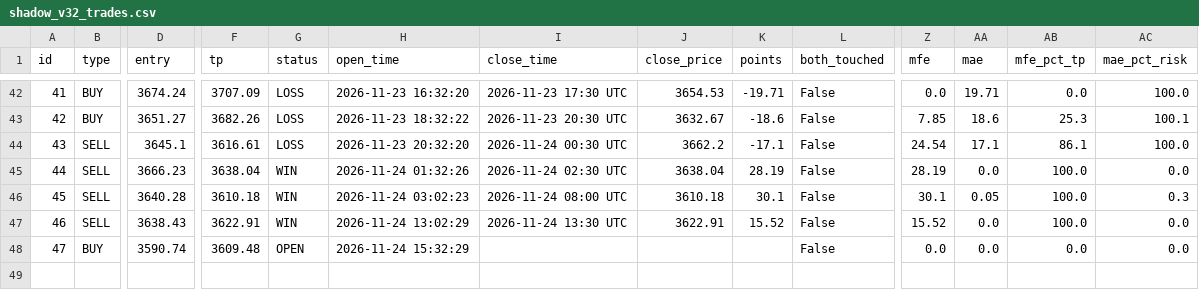
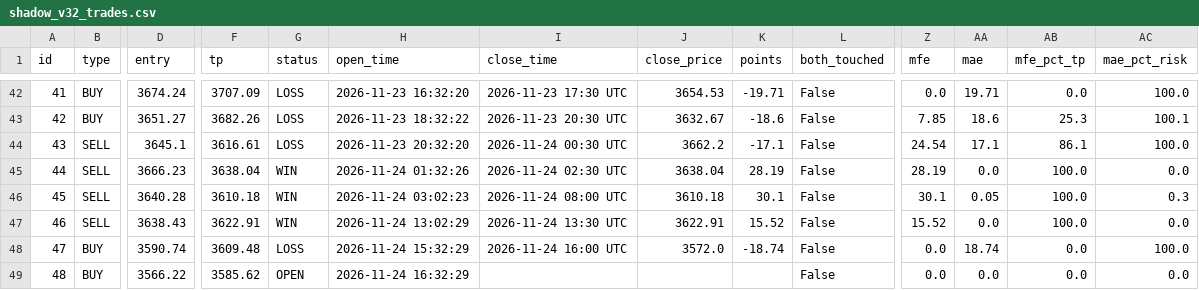
Before and after one commit to anouarbenmohamed-ui/gold-shadow, a CSV file: shadow_data/shadow_v32_trades.csv, drawn as a sheet; only a part is shown, gaps mark what is left out; rows hold the shown columns only; the diff names each change by its address in the sheet, - before the commit and + after, or states it on an @@ line.

Commit message:
shadow update

```diff
--- a/shadow_data/shadow_v32_trades.csv
+++ b/shadow_data/shadow_v32_trades.csv
-G48 (status): OPEN
+G48 (status): LOSS
-I48 (close_time): (empty)
+I48 (close_time): 2026-11-24 16:00 UTC
-J48 (close_price): (empty)
+J48 (close_price): 3572.0
-K48 (points): (empty)
+K48 (points): -18.74
-AA48 (mae): 0.0
+AA48 (mae): 18.74
-AC48 (mae_pct_risk): 0.0
+AC48 (mae_pct_risk): 100.0
+row 49: 48 | BUY | 3566.22 | 3585.62 | OPEN | 2026-11-24 16:32:29 |  |  |  | False | 0.0 | 0.0 | 0.0 | 0.0
```
Also changed, not shown: 2 other files.
